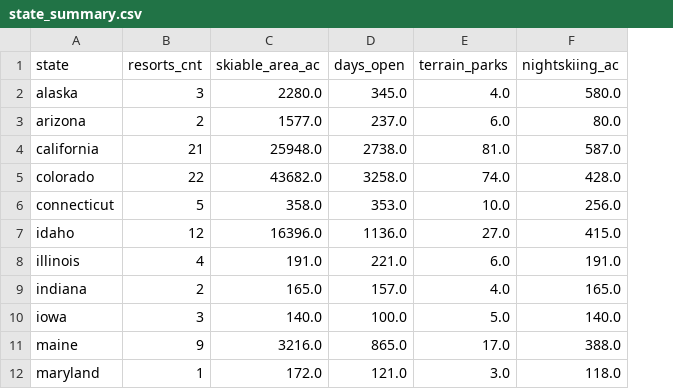
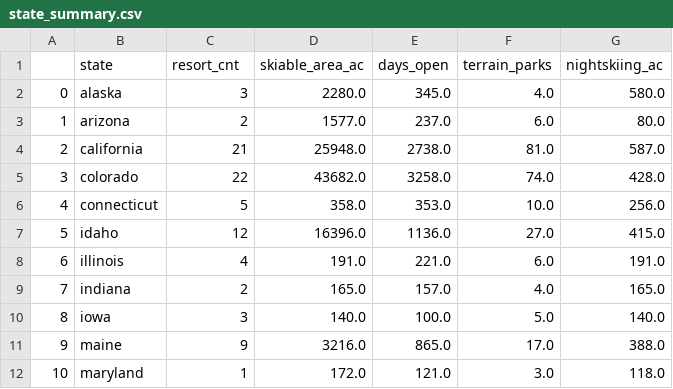
Before and after one commit to watchful-cluckets/springboard_dsci_career_track, a CSV file: unit_6_applying_dsci_method/data/state_summary.csv, drawn as a sheet; only a part is shown; addresses are those after the commit; the diff names each change by its address in the sheet, - before the commit and + after, or states it on an @@ line.

```diff
--- a/unit_6_applying_dsci_method/data/state_summary.csv
+++ b/unit_6_applying_dsci_method/data/state_summary.csv
+column A, rows 2-12: 0 | 1 | 2 | 3 | 4 | 5 | 6 | 7 | 8 | 9 | 10
-C1: resorts_cnt
+C1: resort_cnt
```
Also changed, not shown: unit_6_applying_dsci_method/data/ski_data_cleaned.csv, 1 other file.
